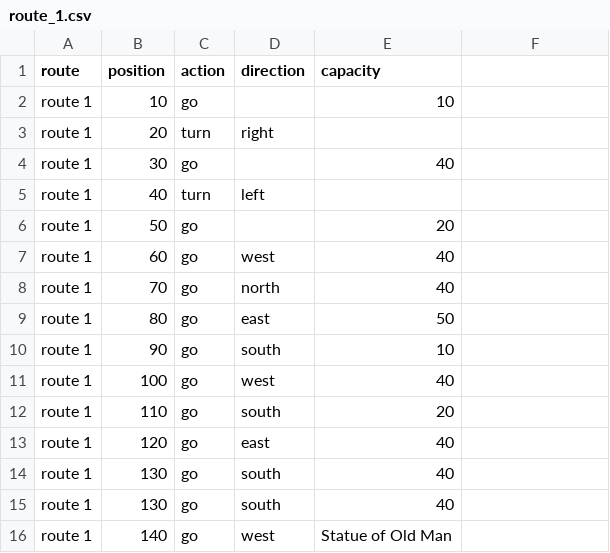
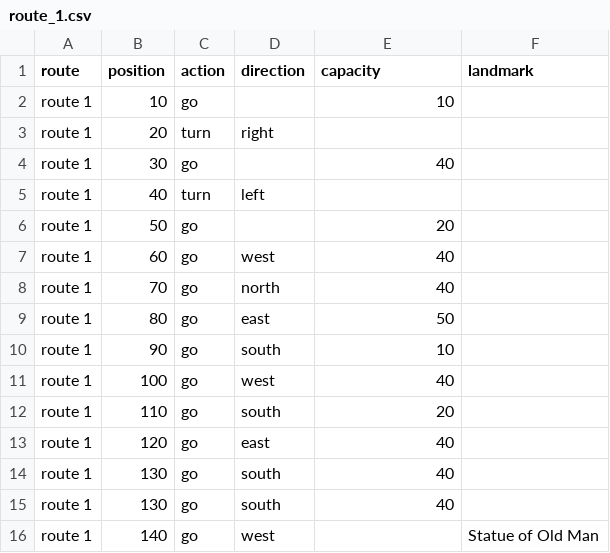
Before and after one commit to AlexLisovoy/robo_navigation, a CSV file: data/route_1.csv, drawn as a sheet; the diff names each change by its address in the sheet, - before the commit and + after, or states it on an @@ line.

Commit message:
Add more routes

```diff
--- a/data/route_1.csv
+++ b/data/route_1.csv
-F1: (empty)
+F1: landmark
-E16 (capacity): Statue of Old Man
+E16 (capacity): (empty)
-F16 (landmark): (empty)
+F16 (landmark): Statue of Old Man
```
Also changed, not shown: 2 other files.
